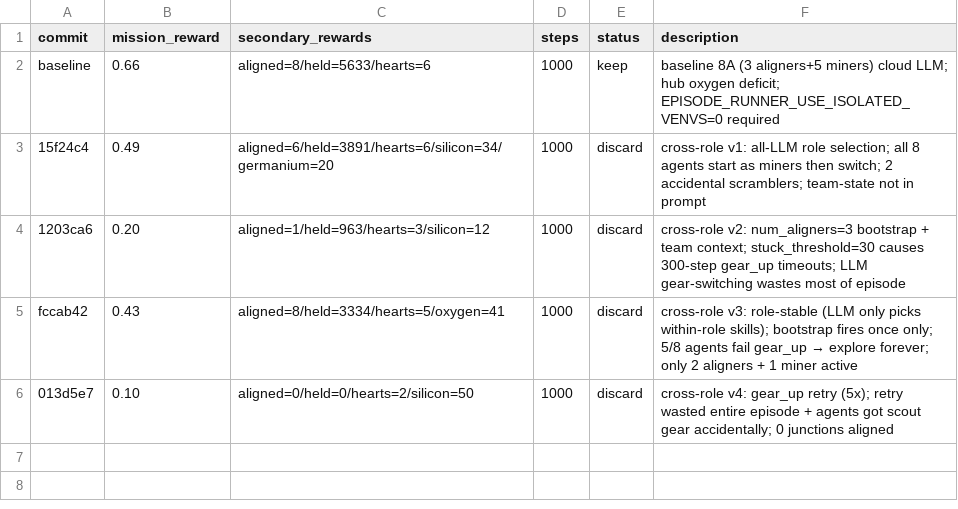
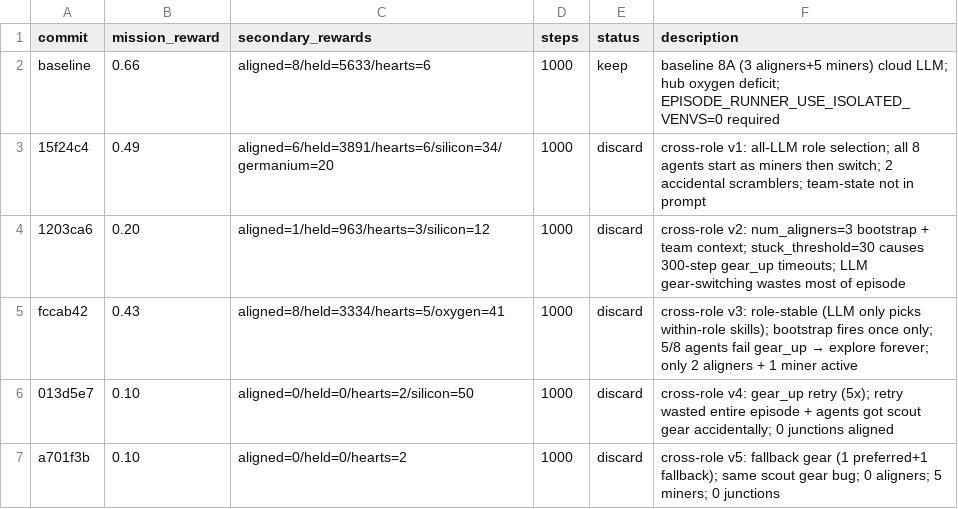
Before and after one commit to Metta-AI/cogames, a TSV file: docs/results_autoresearch_issue9_cross_role_policy.tsv, drawn as a sheet; the diff names each change by its address in the sheet, - before the commit and + after, or states it on an @@ line.

```diff
--- a/docs/results_autoresearch_issue9_cross_role_policy.tsv
+++ b/docs/results_autoresearch_issue9_cross_role_policy.tsv
+row 7: a701f3b | 0.10 | aligned=0/held=0/hearts=2 | 1000 | discard | cross-role v5: fallback gear (1 preferred+1 fallback); same scout gear bug; 0 aligners; 5 miners; 0 junctions
```
Also changed, not shown: 2 other files.
